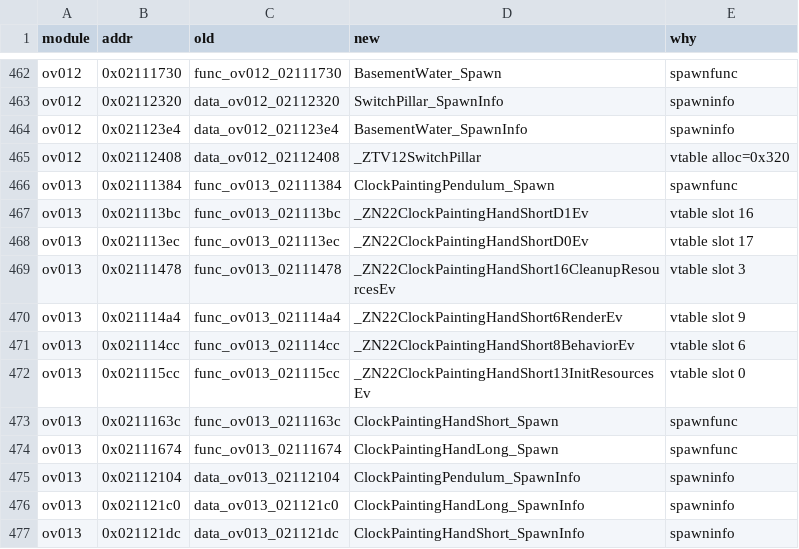
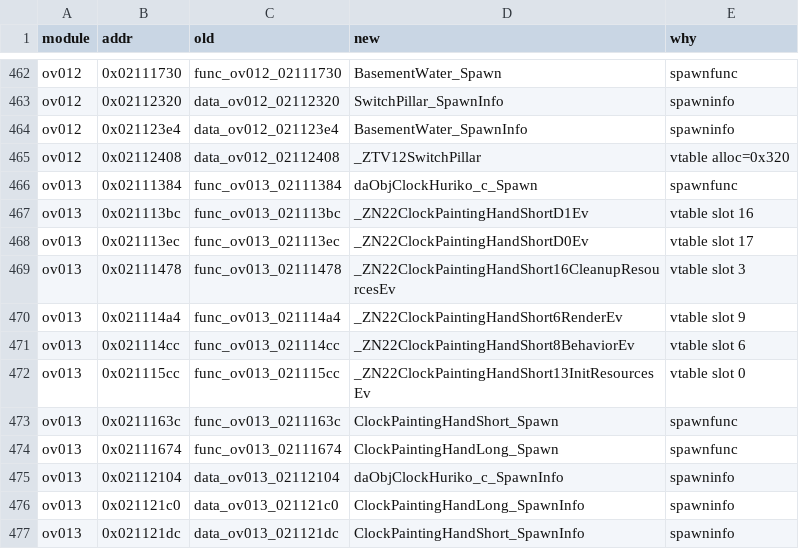
Before and after one commit to AdrianBros/sm64ds-decomp, a TSV file: symbols/actor_renames.tsv, drawn as a sheet; only a part is shown, gaps mark what is left out.

```diff
--- a/symbols/actor_renames.tsv
+++ b/symbols/actor_renames.tsv
@@ -465,3 +465,3 @@ ov012	0x021123e4	data_ov012_021123e4	BasementWater_SpawnInfo	spawninfo
 ov012	0x02112408	data_ov012_02112408	_ZTV12SwitchPillar	vtable alloc=0x320
-ov013	0x02111384	func_ov013_02111384	ClockPaintingPendulum_Spawn	spawnfunc
+ov013	0x02111384	func_ov013_02111384	daObjClockHuriko_c_Spawn	spawnfunc
 ov013	0x021113bc	func_ov013_021113bc	_ZN22ClockPaintingHandShortD1Ev	vtable slot 16
@@ -474,3 +474,3 @@ ov013	0x0211163c	func_ov013_0211163c	ClockPaintingHandShort_Spawn	spawnfunc
 ov013	0x02111674	func_ov013_02111674	ClockPaintingHandLong_Spawn	spawnfunc
-ov013	0x02112104	data_ov013_02112104	ClockPaintingPendulum_SpawnInfo	spawninfo
+ov013	0x02112104	data_ov013_02112104	daObjClockHuriko_c_SpawnInfo	spawninfo
 ov013	0x021121c0	data_ov013_021121c0	ClockPaintingHandLong_SpawnInfo	spawninfo
```
Also changed, not shown: notes/data/c-cpp-classification.tsv, 20 other files.
